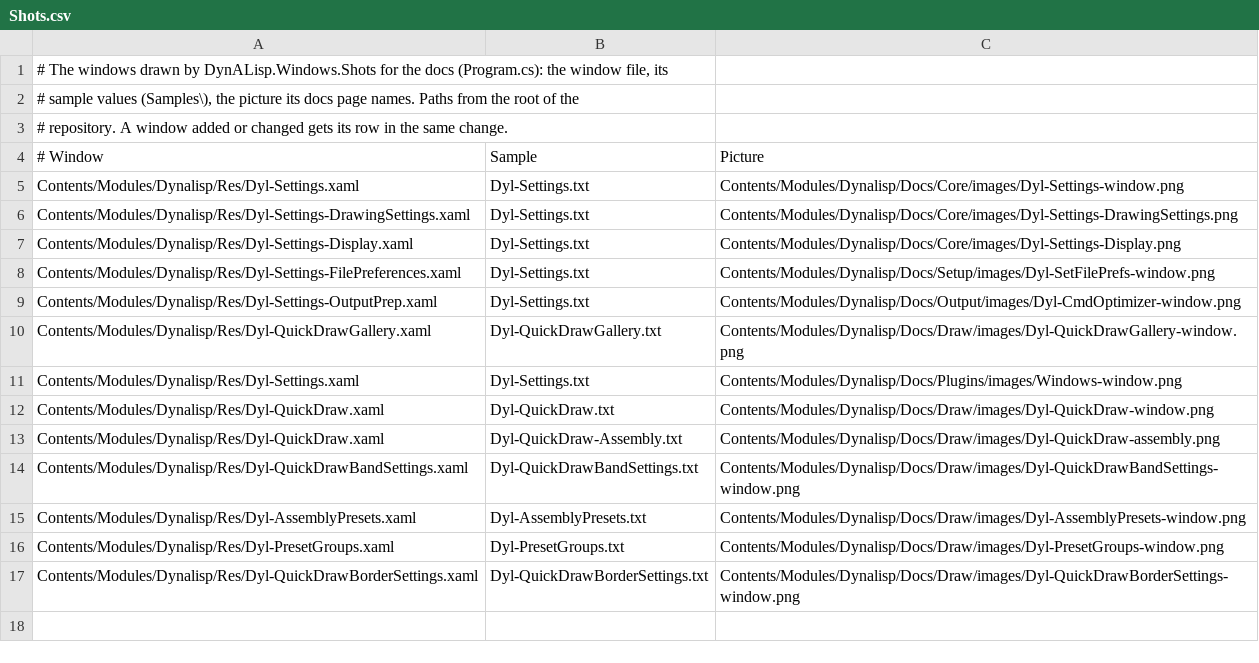
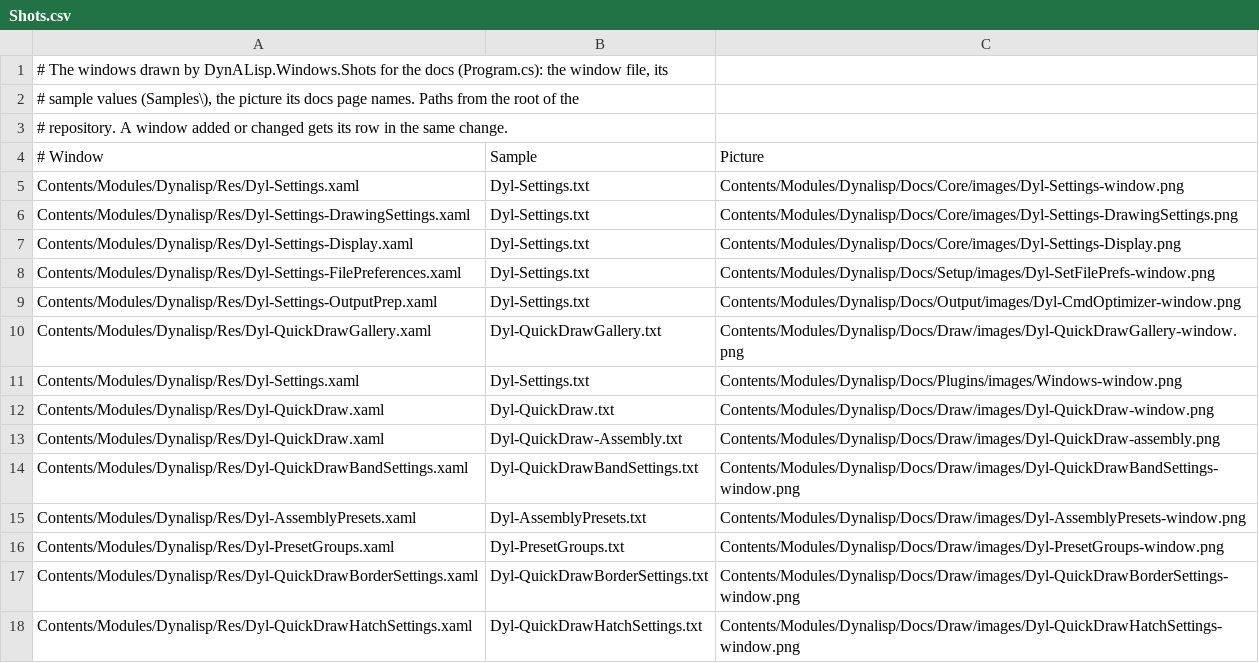
Before and after one commit to samagior/DynALisp.bundle, a CSV file: Installer/Windows/Shots/Shots.csv, drawn as a sheet; the diff names each change by its address in the sheet, - before the commit and + after, or states it on an @@ line.

```diff
--- a/Installer/Windows/Shots/Shots.csv
+++ b/Installer/Windows/Shots/Shots.csv
+row 18: Contents/Modules/Dynalisp/Res/Dyl-QuickDrawHatchSettings.xaml | Dyl-QuickDrawHatchSettings.txt | Contents/Modules/Dynalisp/Docs/Draw/images/Dyl-QuickDrawHatchSettings-window.png
```
Also changed, not shown: 29 other files.
